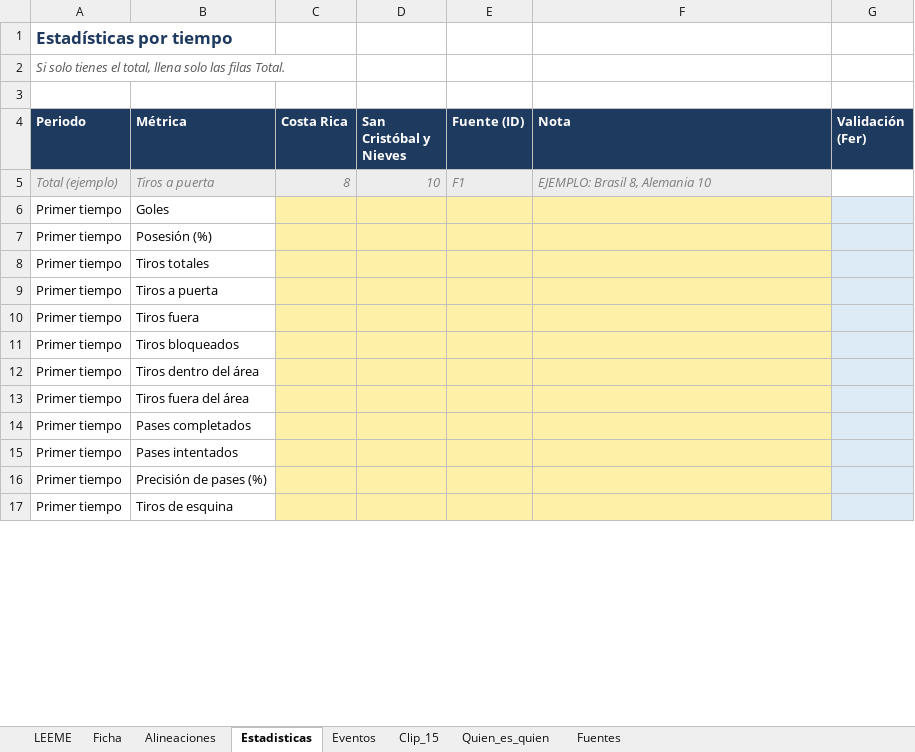
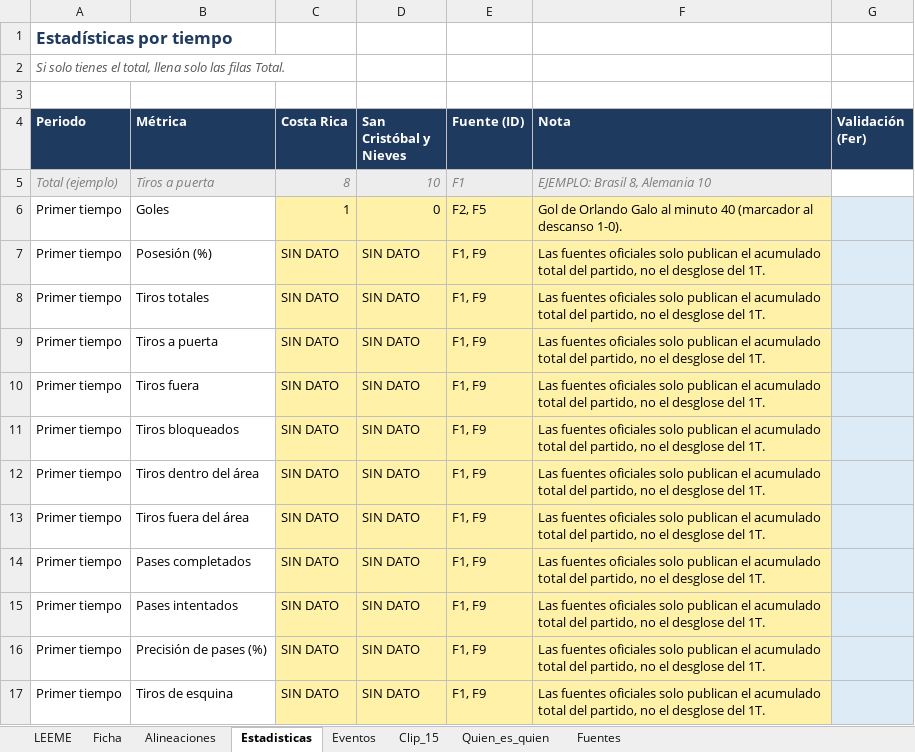
Before and after one commit to Rogelio756/omnimorph-ibm-ai-lab, an Excel workbook: data/partidos/costa_rica_skn_eliminatorias_2026/PLANTILLA_datos_partido.xlsx, sheet Estadisticas, drawn as a sheet; only a part is shown; values as stored, in another font and other column widths than the file's, no borders; the diff covers the shown part only; the diff names each change by its address in the sheet, - before the commit and + after, or states it on an @@ line.

Commit message:
docs(datos): llenar plantilla de Costa Rica vs. SKN con fuentes publicas

```diff
--- a/data/partidos/costa_rica_skn_eliminatorias_2026/PLANTILLA_datos_partido.xlsx (sheet Estadisticas)
+++ b/data/partidos/costa_rica_skn_eliminatorias_2026/PLANTILLA_datos_partido.xlsx (sheet Estadisticas)
-C6 (Costa Rica): (empty)
+C6 (Costa Rica): 1
-D6 (San Cristóbal y Nieves): (empty)
+D6 (San Cristóbal y Nieves): 0
-E6 (Fuente (ID)): (empty)
+E6 (Fuente (ID)): F2, F5
-F6 (Nota): (empty)
+F6 (Nota): Gol de Orlando Galo al minuto 40 (marcador al descanso 1-0).
-C7:C17 (Costa Rica): (empty)
+C7:C17 (Costa Rica): SIN DATO
-D7:D17 (San Cristóbal y Nieves): (empty)
+D7:D17 (San Cristóbal y Nieves): SIN DATO
-E7:E17 (Fuente (ID)): (empty)
+E7:E17 (Fuente (ID)): F1, F9
-F7:F17 (Nota): (empty)
+F7:F17 (Nota): Las fuentes oficiales solo publican el acumulado total del partido, no el desglose del 1T.
```
Also changed, not shown: 180 edited cells elsewhere in this sheet, sheet Alineaciones, sheet Eventos, sheet Fuentes, sheet Ficha, 2 other files.
